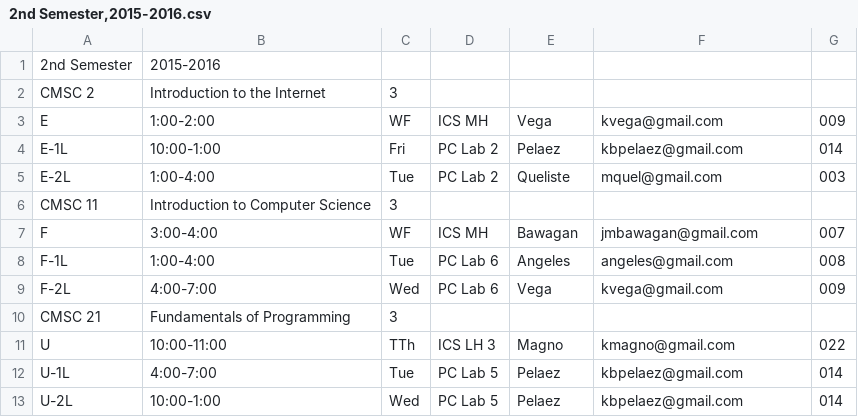
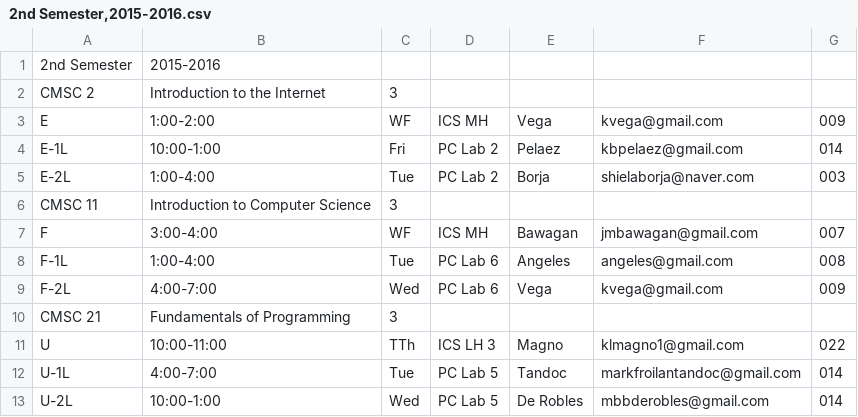
Before and after one commit to mbbderobles/attendance-monitoring-system, a CSV file: CSV Files/2nd Semester,2015-2016.csv, drawn as a sheet.

```diff
--- a/CSV Files/2nd Semester,2015-2016.csv
+++ b/CSV Files/2nd Semester,2015-2016.csv
@@ -4,3 +4,3 @@ E,1:00-2:00,WF,ICS MH,Vega,kvega@gmail.com,009
 E-1L,10:00-1:00,Fri,PC Lab 2,Pelaez,kbpelaez@gmail.com,014
-E-2L,1:00-4:00,Tue,PC Lab 2,Queliste,mquel@gmail.com,003
+E-2L,1:00-4:00,Tue,PC Lab 2,Borja,shielaborja@naver.com,003
 CMSC 11,Introduction to Computer Science,3
@@ -10,4 +10,4 @@ F-2L,4:00-7:00,Wed,PC Lab 6,Vega,kvega@gmail.com,009
 CMSC 21,Fundamentals of Programming,3
-U,10:00-11:00,TTh,ICS LH 3,Magno,kmagno@gmail.com,022
-U-1L,4:00-7:00,Tue,PC Lab 5,Pelaez,kbpelaez@gmail.com,014
-U-2L,10:00-1:00,Wed,PC Lab 5,Pelaez,kbpelaez@gmail.com,014
+U,10:00-11:00,TTh,ICS LH 3,Magno,klmagno1@gmail.com,022
+U-1L,4:00-7:00,Tue,PC Lab 5,Tandoc,markfroilantandoc@gmail.com,014
+U-2L,10:00-1:00,Wed,PC Lab 5,De Robles,mbbderobles@gmail.com,014
```
Also changed, not shown: CSV Files/CMSC 2 E-1L Classlist.csv, 8 other files.
